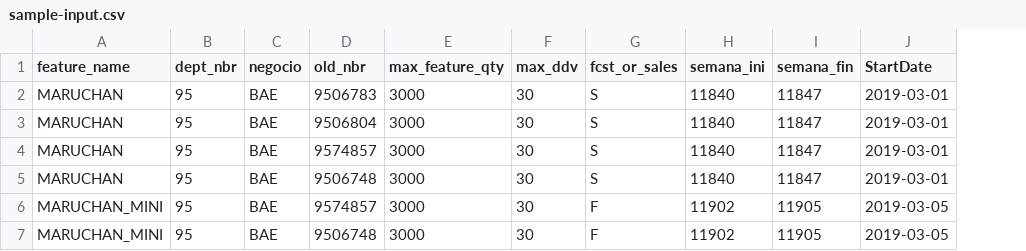
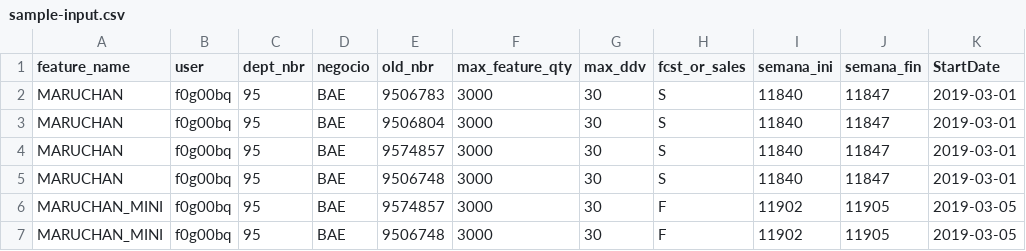
Before and after one commit to Arthur-Benitez/promotion-fulfillment, a CSV file: data/sample-input.csv, drawn as a sheet; only a part is shown; the diff names each change by its address in the sheet, - before the commit and + after, or states it on an @@ line.

```diff
--- a/data/sample-input.csv
+++ b/data/sample-input.csv
+column B (user), rows 2-7: all f0g00bq
```
Also changed, not shown: 2 other files.
